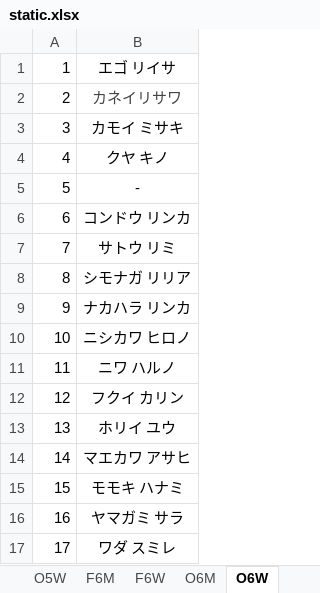
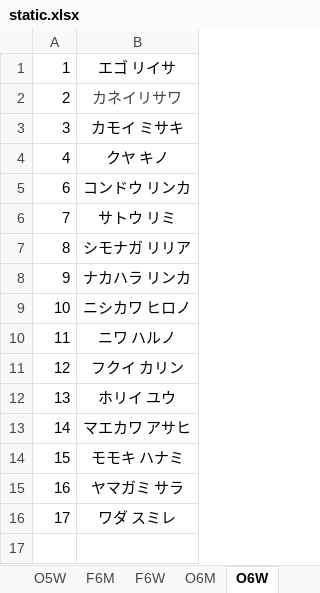
Before and after one commit to rainyt4iyo/the6, an Excel workbook: static.xlsx, sheet O6W, drawn as a sheet; values as stored, in another font and other column widths than the file's, no borders; the diff names each change by its address in the sheet, - before the commit and + after, or states it on an @@ line.

Commit message:
test

```diff
--- a/static.xlsx (sheet O6W)
+++ b/static.xlsx (sheet O6W)
-row 5: 5 | -
```
